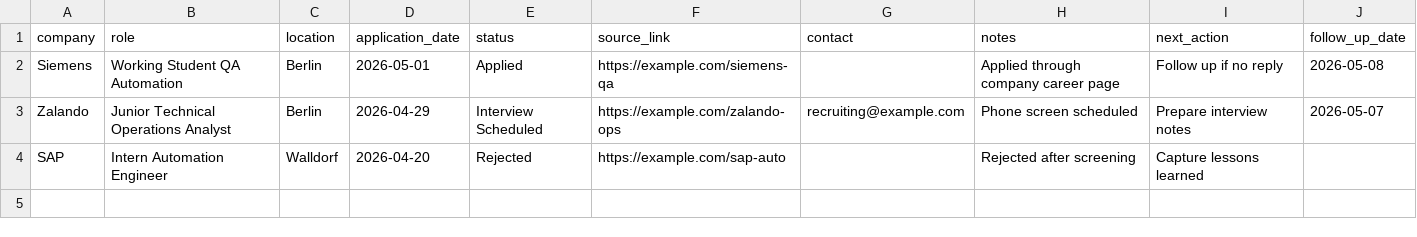
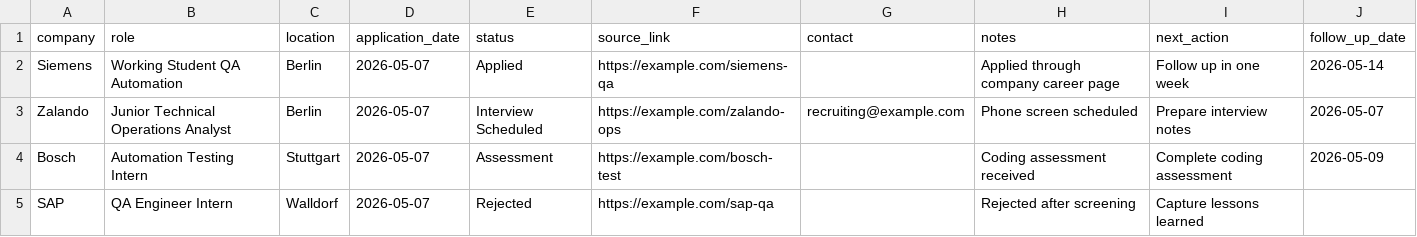
Before and after one commit to zqybw98/careerops-tracker, a CSV file: samples/sample_applications.csv, drawn as a sheet.

Commit message:
Add sample data loader

```diff
--- a/samples/sample_applications.csv
+++ b/samples/sample_applications.csv
@@ -1,4 +1,5 @@
 company,role,location,application_date,status,source_link,contact,notes,next_action,follow_up_date
-Siemens,Working Student QA Automation,Berlin,2026-05-01,Applied,https://example.com/siemens-qa,,Applied through company career page,Follow up if no reply,2026-05-08
-Zalando,Junior Technical Operations Analyst,Berlin,2026-04-29,Interview Scheduled,https://example.com/zalando-ops,recruiting@example.com,Phone screen scheduled,Prepare interview notes,2026-05-07
-SAP,Intern Automation Engineer,Walldorf,2026-04-20,Rejected,https://example.com/sap-auto,,Rejected after screening,Capture lessons learned,
+Siemens,Working Student QA Automation,Berlin,2026-05-07,Applied,https://example.com/siemens-qa,,Applied through company career page,Follow up in one week,2026-05-14
+Zalando,Junior Technical Operations Analyst,Berlin,2026-05-07,Interview Scheduled,https://example.com/zalando-ops,recruiting@example.com,Phone screen scheduled,Prepare interview notes,2026-05-07
+Bosch,Automation Testing Intern,Stuttgart,2026-05-07,Assessment,https://example.com/bosch-test,,Coding assessment received,Complete coding assessment,2026-05-09
+SAP,QA Engineer Intern,Walldorf,2026-05-07,Rejected,https://example.com/sap-qa,,Rejected after screening,Capture lessons learned,
```
Also changed, not shown: 4 other files.
